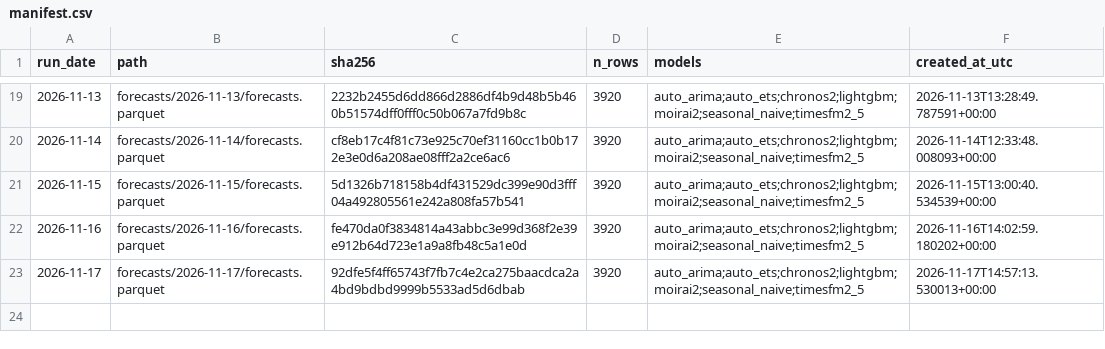
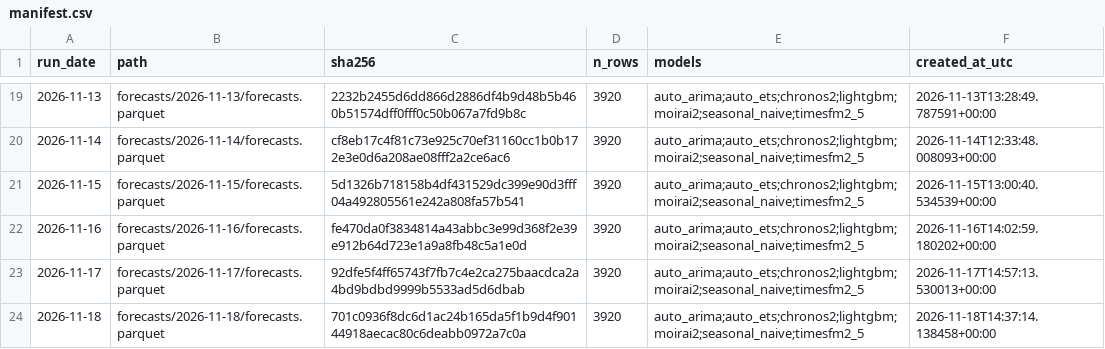
Before and after one commit to Tharun0127/Bhavishya, a CSV file: manifest.csv, drawn as a sheet; only a part is shown, gaps mark what is left out; the diff names each change by its address in the sheet, - before the commit and + after, or states it on an @@ line.

Commit message:
forecasts: 2026-11-18

```diff
--- a/manifest.csv
+++ b/manifest.csv
+row 24: 2026-11-18 | forecasts/2026-11-18/forecasts.parquet | 701c0936f8dc6d1ac24b165da5f1b9d4f90144918aecac80c6deabb0972a7c0a | 3920 | auto_arima;auto_ets;chronos2;lightgbm;moirai2;seasonal_naive;timesfm2_5 | 2026-11-18T14:37:14.138458+00:00
```
Also changed, not shown: 3 other files.
